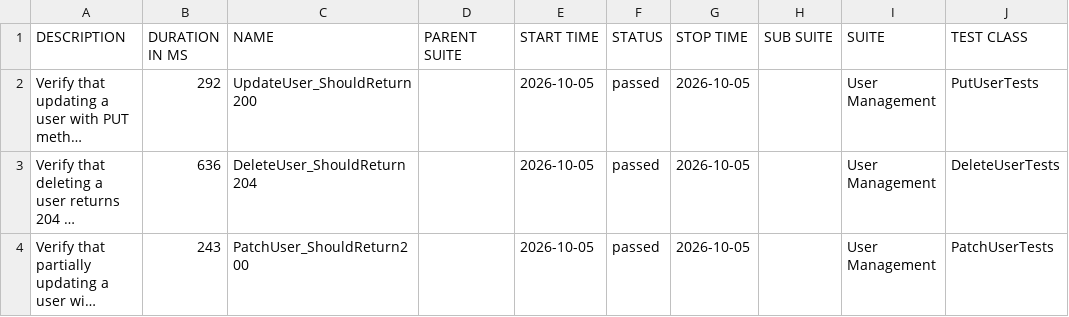
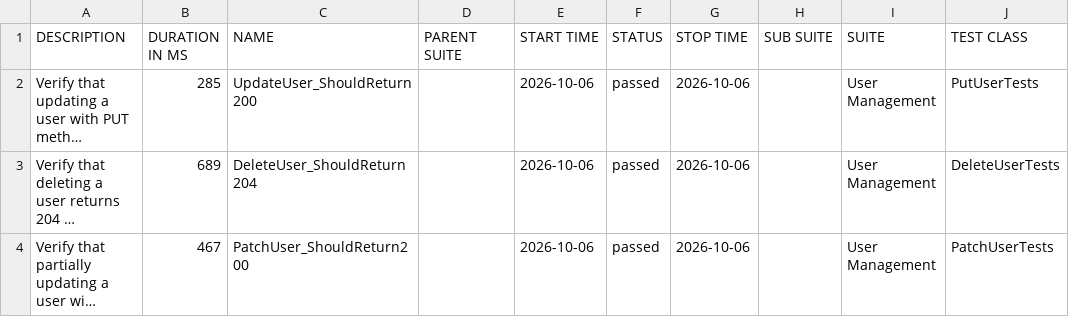
Before and after one commit to ITTVaidantGarg/Reqres-Api-GithubAction, a CSV file: regression/data/suites.csv, drawn as a sheet; only a part is shown; long unchanged cells end in …; the diff names each change by its address in the sheet, - before the commit and + after, or states it on an @@ line.

```diff
--- a/regression/data/suites.csv
+++ b/regression/data/suites.csv
-B2 (DURATION IN MS): 292
+B2 (DURATION IN MS): 285
-E2:E4 (START TIME): 2026-10-05
+E2:E4 (START TIME): 2026-10-06
-G2:G4 (STOP TIME): 2026-10-05
+G2:G4 (STOP TIME): 2026-10-06
-B3 (DURATION IN MS): 636
+B3 (DURATION IN MS): 689
-B4 (DURATION IN MS): 243
+B4 (DURATION IN MS): 467
```
Also changed, not shown: 24 other files.
